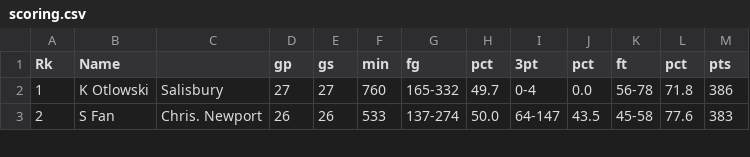
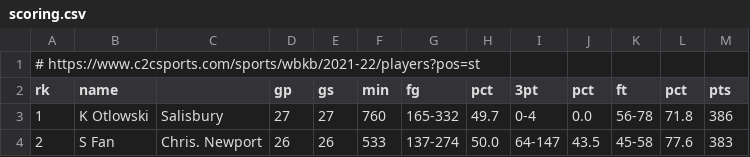
Before and after one commit to divilian/data419, a CSV file: data_wrangling_examples/hoops/scoring.csv, drawn as a sheet; only a part is shown.

```diff
--- a/data_wrangling_examples/hoops/scoring.csv
+++ b/data_wrangling_examples/hoops/scoring.csv
@@ -1,2 +1,3 @@
-Rk 	Name 	  	gp 	gs 	min 	fg 	pct 	3pt 	pct 	ft 	pct 	pts
+# https://www.c2csports.com/sports/wbkb/2021-22/players?pos=st
+rk 	name 	  	gp 	gs 	min 	fg 	pct 	3pt 	pct 	ft 	pct 	pts
 1 	K Otlowski 	Salisbury 	27 	27 	760 	165-332 	49.7 	0-4 	0.0 	56-78 	71.8 	386
```
Also changed, not shown: 1 other file.
